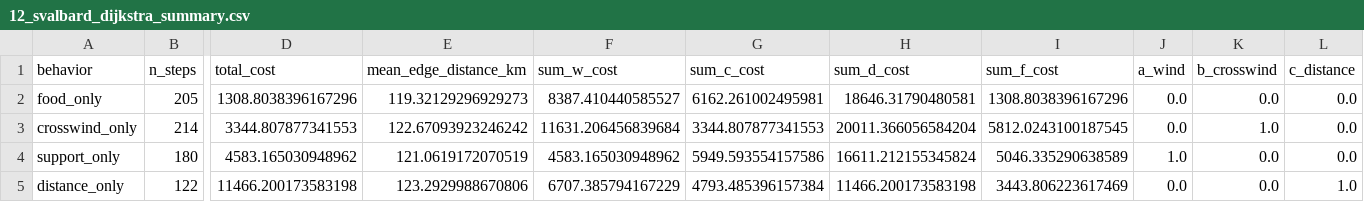
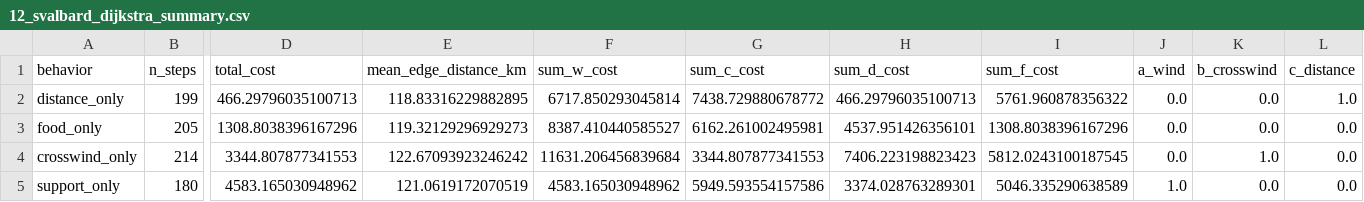
Before and after one commit to Templemars/hex-flyway-probability, a CSV file: results/tables/12_svalbard_dijkstra_summary.csv, drawn as a sheet; only a part is shown, gaps mark what is left out; removed rows and columns are numbered as before the commit, all else as after; rows hold the shown columns only; the diff names each change by its address in the sheet, - before the commit and + after, or states it on an @@ line.

```diff
--- a/results/tables/12_svalbard_dijkstra_summary.csv
+++ b/results/tables/12_svalbard_dijkstra_summary.csv
+row 2: distance_only | 199 | 466.29796035100713 | 118.83316229882895 | 6717.850293045814 | 7438.729880678772 | 466.29796035100713 | 5761.960878356322 | 0.0 | 0.0 | 1.0
-H3 (sum_d_cost): 18646.31790480581
+H3 (sum_d_cost): 4537.951426356101
-H4 (sum_d_cost): 20011.366056584204
+H4 (sum_d_cost): 7406.223198823423
-H5 (sum_d_cost): 16611.212155345824
+H5 (sum_d_cost): 3374.028763289301
-row 5: distance_only | 122 | 11466.200173583198 | 123.2929988670806 | 6707.385794167229 | 4793.485396157384 | 11466.200173583198 | 3443.806223617469 | 0.0 | 0.0 | 1.0
```
Also changed, not shown: results/tables/11_compute_h3_cost_components_example_rows.csv, results/tables/11_compute_h3_cost_components_summary.csv, 12 other files.
